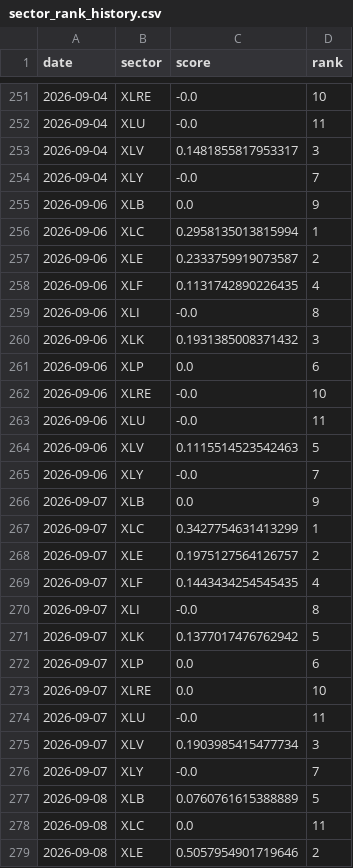
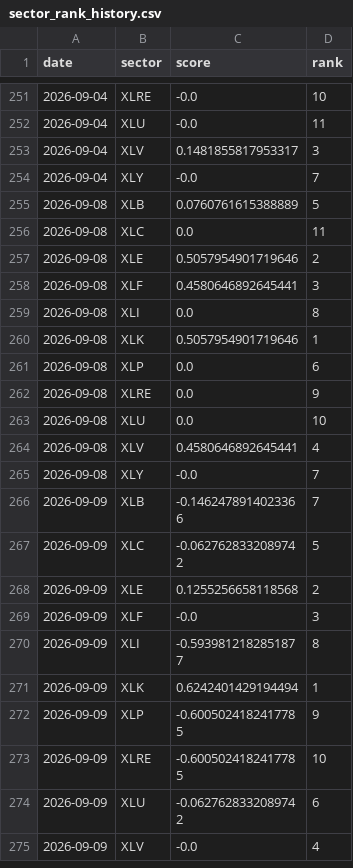
Before and after one commit to bledabladis-png/radar-cazador-silencioso, a CSV file: outputs/history/sector_rank_history.csv, drawn as a sheet; only a part is shown, gaps mark what is left out; the shorter side is filled out with more unchanged rows; the diff covers the shown part only; the diff names each change by its address in the sheet, - before the commit and + after, or states it on an @@ line.

```diff
--- a/outputs/history/sector_rank_history.csv
+++ b/outputs/history/sector_rank_history.csv
-row 255: 2026-09-06 | XLB | 0.0 | 9
-row 256: 2026-09-06 | XLC | 0.2958135013815994 | 1
-row 257: 2026-09-06 | XLE | 0.2333759919073587 | 2
-row 258: 2026-09-06 | XLF | 0.1131742890226435 | 4
-row 259: 2026-09-06 | XLI | -0.0 | 8
-row 260: 2026-09-06 | XLK | 0.1931385008371432 | 3
-row 261: 2026-09-06 | XLP | 0.0 | 6
-row 262: 2026-09-06 | XLRE | -0.0 | 10
-row 263: 2026-09-06 | XLU | -0.0 | 11
-row 264: 2026-09-06 | XLV | 0.1115514523542463 | 5
-row 265: 2026-09-06 | XLY | -0.0 | 7
-row 266: 2026-09-07 | XLB | 0.0 | 9
-row 267: 2026-09-07 | XLC | 0.3427754631413299 | 1
-row 268: 2026-09-07 | XLE | 0.1975127564126757 | 2
-row 269: 2026-09-07 | XLF | 0.1443434254545435 | 4
-row 270: 2026-09-07 | XLI | -0.0 | 8
-row 271: 2026-09-07 | XLK | 0.1377017476762942 | 5
-row 272: 2026-09-07 | XLP | 0.0 | 6
-row 273: 2026-09-07 | XLRE | 0.0 | 10
-row 274: 2026-09-07 | XLU | -0.0 | 11
-row 275: 2026-09-07 | XLV | 0.1903985415477734 | 3
-row 276: 2026-09-07 | XLY | -0.0 | 7
```
Also changed, not shown: 11 removed rows elsewhere in this file, outputs/history/rs_internal.csv, outputs/history/sector_breadth_momentum.csv, 12 other files.
